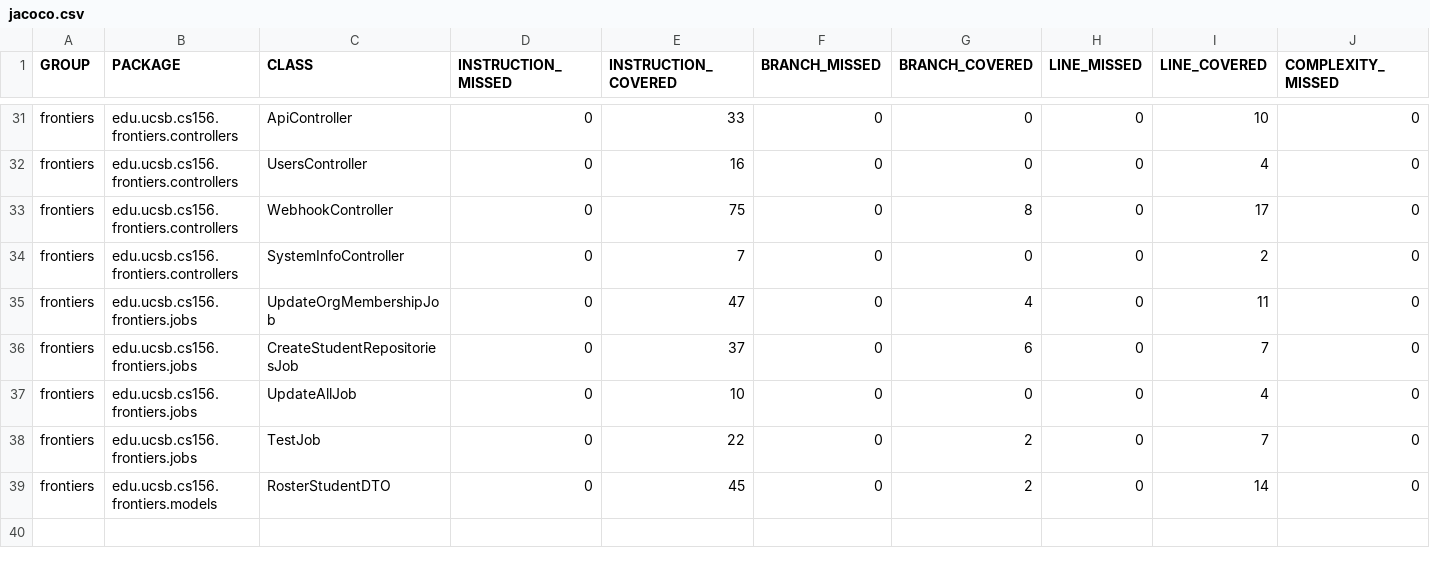
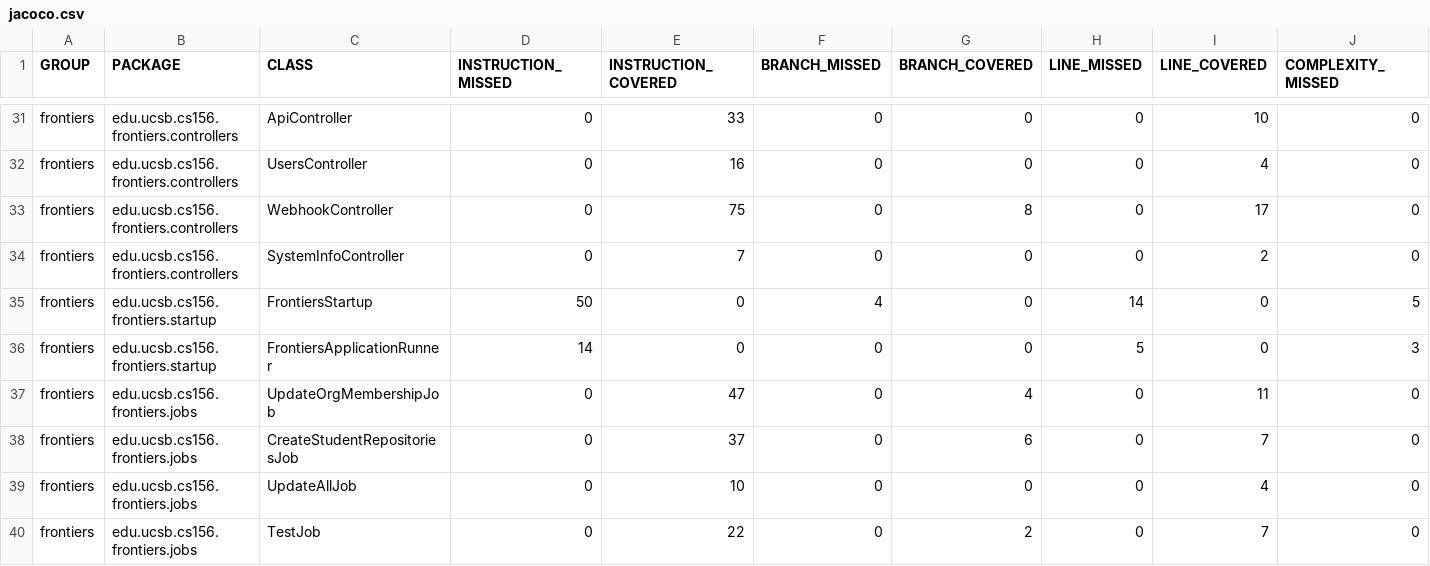
Before and after one commit to ucsb-cs156-s25/proj-frontiers-s25-11, a CSV file: jacoco/jacoco.csv, drawn as a sheet; only a part is shown, gaps mark what is left out; the shorter side is filled out with more unchanged rows; rows hold the shown columns only; the diff names each change by its address in the sheet, - before the commit and + after, or states it on an @@ line.

Commit message:
Deploying to gh-pages from @ ucsb-cs156-s25/proj-frontiers-s25-11@92214f42a9792eb130715c7e2b48650215ebcf35 🚀

```diff
--- a/jacoco/jacoco.csv
+++ b/jacoco/jacoco.csv
+row 35: frontiers | edu.ucsb.cs156.frontiers.startup | FrontiersStartup | 50 | 0 | 4 | 0 | 14 | 0 | 5
+row 36: frontiers | edu.ucsb.cs156.frontiers.startup | FrontiersApplicationRunner | 14 | 0 | 0 | 0 | 5 | 0 | 3
```
Also changed, not shown: 9 other files.
